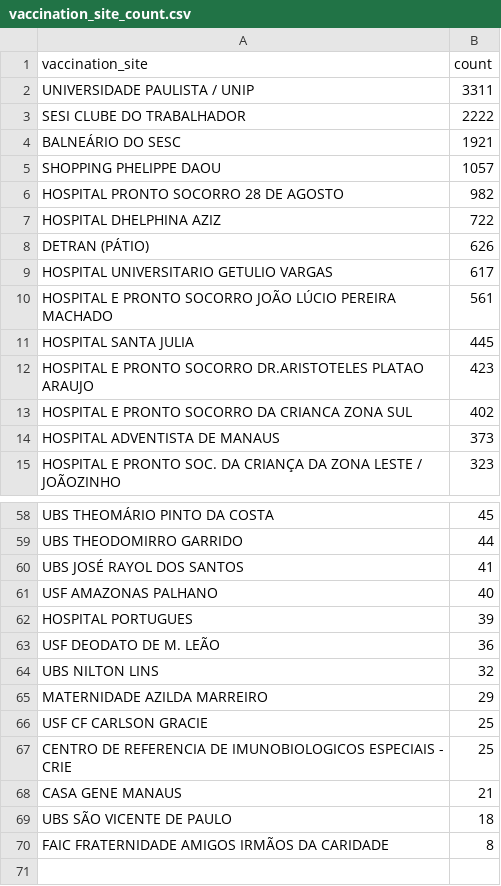
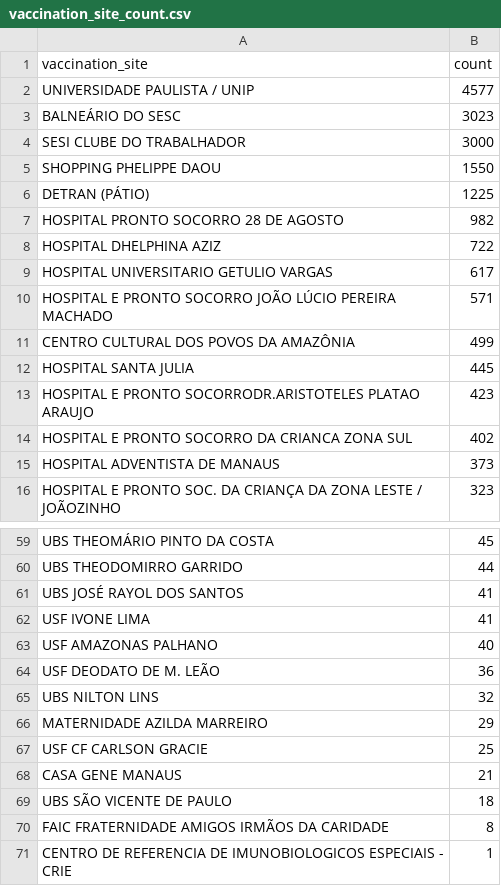
Before and after one commit to CodeForManaus/vacina-manaus-backend, a CSV file: analytics/vaccination_site_count.csv, drawn as a sheet; only a part is shown, gaps mark what is left out; the diff covers the shown part only.

```diff
--- a/analytics/vaccination_site_count.csv
+++ b/analytics/vaccination_site_count.csv
@@ -1,13 +1,14 @@
 vaccination_site,count
-UNIVERSIDADE PAULISTA / UNIP,3311
-SESI CLUBE DO TRABALHADOR,2222
-BALNEÁRIO DO SESC,1921
-SHOPPING PHELIPPE DAOU,1057
+UNIVERSIDADE PAULISTA / UNIP,4577
+BALNEÁRIO DO SESC,3023
+SESI CLUBE DO TRABALHADOR,3000
+SHOPPING PHELIPPE DAOU,1550
+DETRAN (PÁTIO),1225
 HOSPITAL PRONTO SOCORRO 28 DE AGOSTO,982
 HOSPITAL DHELPHINA AZIZ,722
-DETRAN (PÁTIO),626
 HOSPITAL UNIVERSITARIO GETULIO VARGAS,617
-HOSPITAL E PRONTO SOCORRO JOÃO LÚCIO PEREIRA MACHADO,561
+HOSPITAL E PRONTO SOCORRO JOÃO LÚCIO PEREIRA MACHADO,571
+CENTRO CULTURAL DOS POVOS DA AMAZÔNIA,499
 HOSPITAL SANTA JULIA,445
-HOSPITAL E PRONTO SOCORRO DR.ARISTOTELES PLATAO ARAUJO,423
+HOSPITAL E PRONTO SOCORRODR.ARISTOTELES PLATAO ARAUJO,423
 HOSPITAL E PRONTO SOCORRO DA CRIANCA ZONA SUL,402
@@ -60,4 +61,4 @@ UBS THEODOMIRRO GARRIDO,44
 UBS JOSÉ RAYOL DOS SANTOS,41
+USF IVONE LIMA,41
 USF AMAZONAS PALHANO,40
-HOSPITAL PORTUGUES,39
 USF DEODATO DE M. LEÃO,36
@@ -66,3 +67,2 @@ MATERNIDADE AZILDA MARREIRO,29
 USF CF CARLSON GRACIE,25
-CENTRO DE REFERENCIA DE IMUNOBIOLOGICOS ESPECIAIS - CRIE,25
 CASA GENE MANAUS,21
@@ -70 +70,2 @@ UBS SÃO VICENTE DE PAULO,18
 FAIC FRATERNIDADE AMIGOS IRMÃOS DA CARIDADE,8
+CENTRO DE REFERENCIA DE IMUNOBIOLOGICOS ESPECIAIS - CRIE,1
```
Also changed, not shown: 2 added rows, 2 removed rows, 5 moved rows and 4 edited cells elsewhere in this file, analytics/service_group_count.csv, 18 other files.
